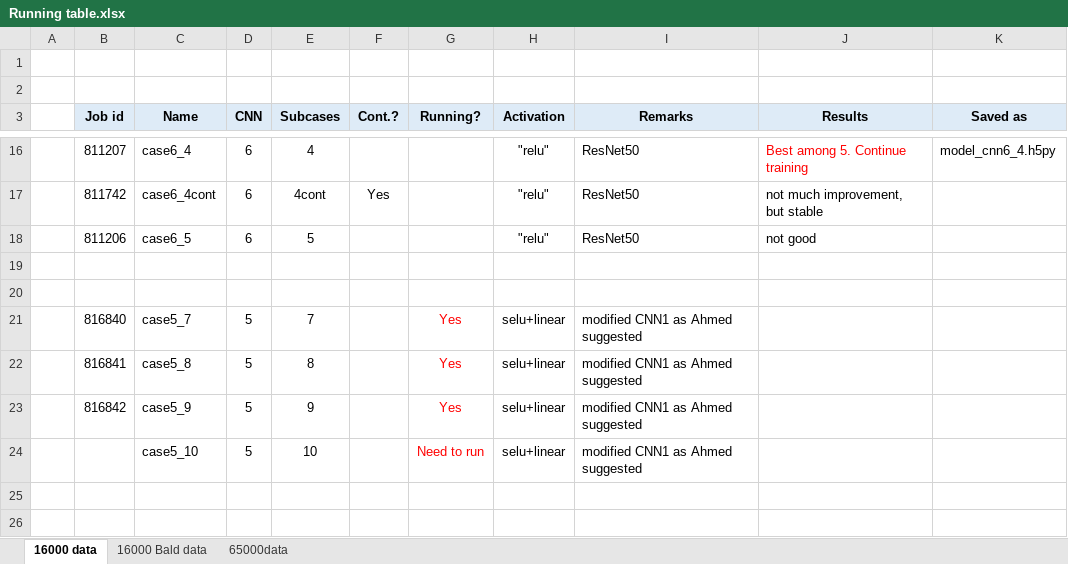
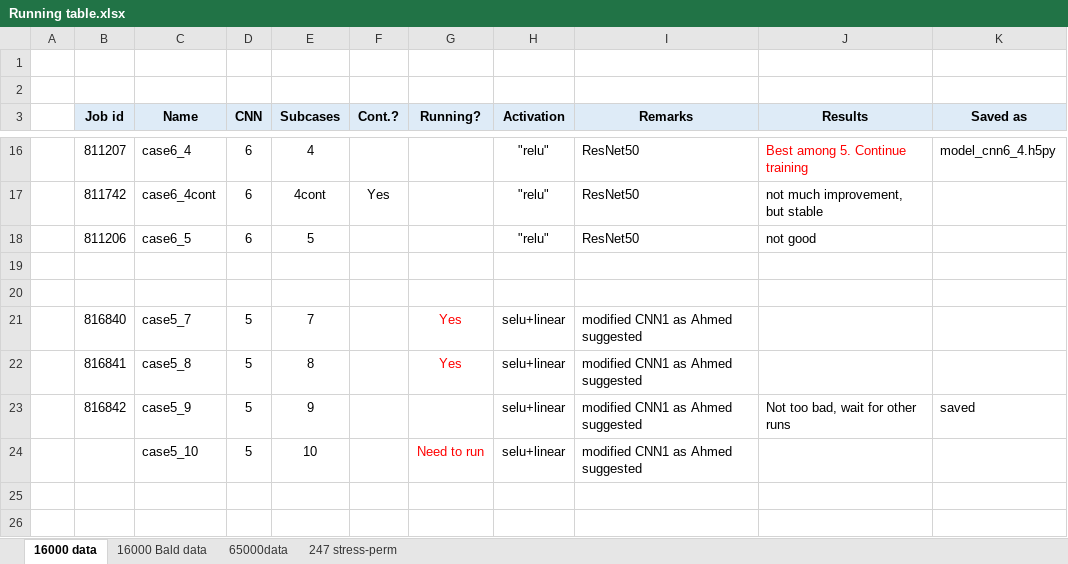
Before and after one commit to ramm777/expfracML, an Excel workbook: Running table.xlsx, sheet 16000 data, drawn as a sheet; only a part is shown, gaps mark what is left out; values as stored, in another font and other column widths than the file's, no borders; the diff names each change by its address in the sheet, - before the commit and + after, or states it on an @@ line.

Commit message:
- Made first ~7 runs on CNN10. Results are not good. - In this commit modified cnn10. Need to run.

```diff
--- a/Running table.xlsx (sheet 16000 data)
+++ b/Running table.xlsx (sheet 16000 data)
+sheet tab: 247 stress-perm
-G23 (Running?): Yes
+G23 (Running?): (empty)
-J23 (Results): (empty)
+J23 (Results): Not too bad, wait for other runs
-K23 (Saved as): (empty)
+K23 (Saved as): saved
```
Also changed, not shown: 3 other files.
